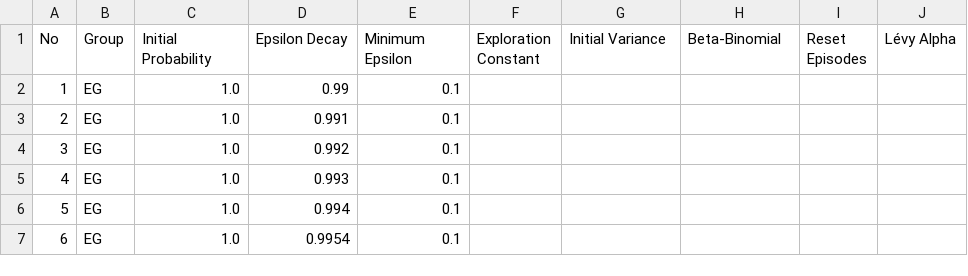
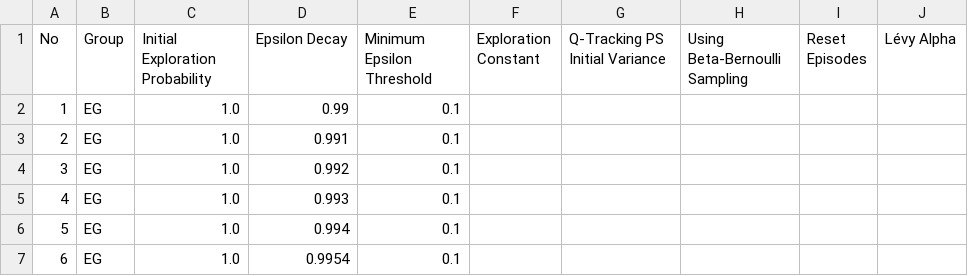
Before and after one commit to vianneynara/onesim-rl, a CSV file: pyrunner/batch_configs.csv, drawn as a sheet; only a part is shown.

Commit message:
feat(config): key translating clarity

```diff
--- a/pyrunner/batch_configs.csv
+++ b/pyrunner/batch_configs.csv
@@ -1,2 +1,2 @@
-No,Group,Initial Probability,Epsilon Decay,Minimum Epsilon,Exploration Constant,Initial Variance,Beta-Binomial,Reset Episodes,Lévy Alpha
+No,Group,Initial Exploration Probability,Epsilon Decay,Minimum Epsilon Threshold,Exploration Constant,Q-Tracking PS Initial Variance,Using Beta-Bernoulli Sampling,Reset Episodes,Lévy Alpha
 1,EG,1.0,0.99,0.1,,,,,
```
Also changed, not shown: 1 other file.
